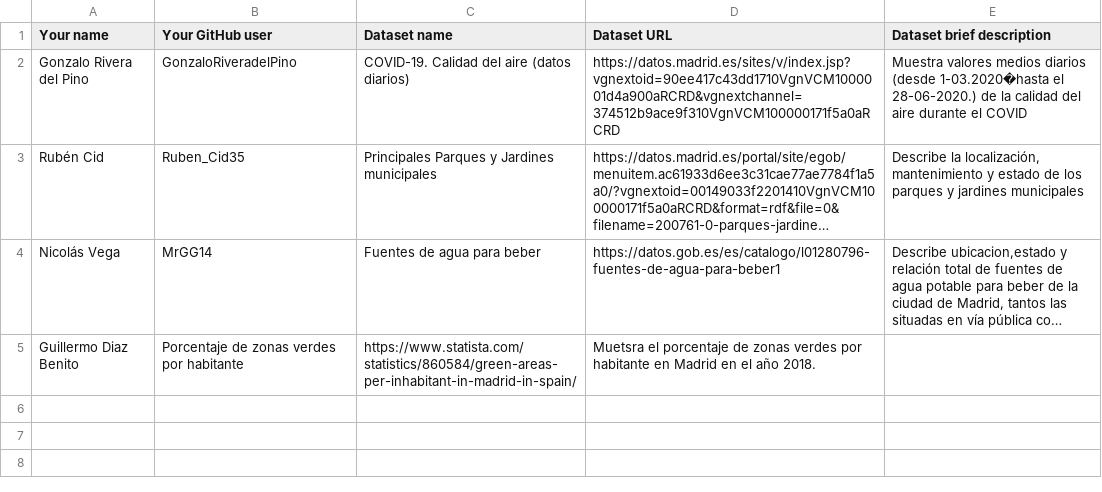
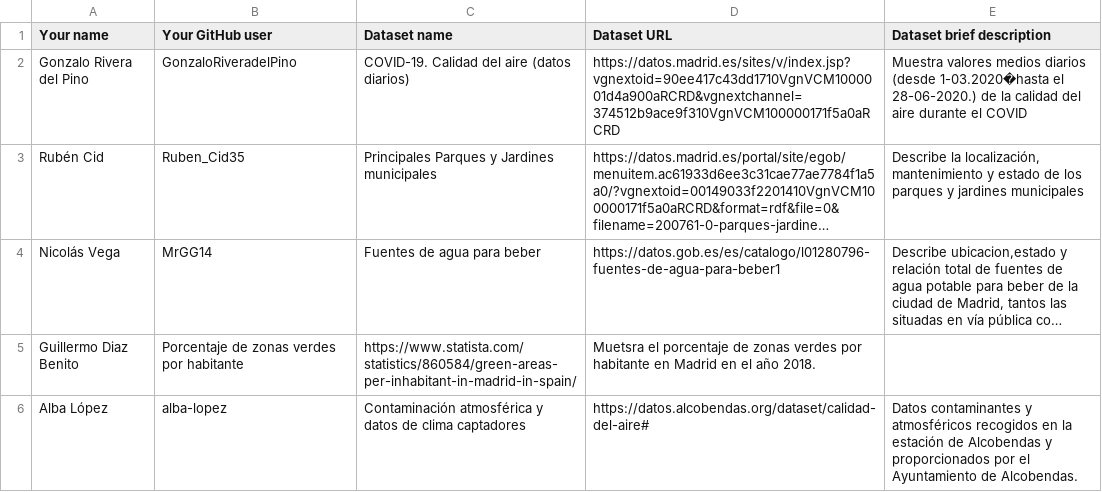
Before and after one commit to FacultadInformatica-LinkedData/Curso2021-2022-DataScience, a CSV file: Assignment1/DatasetDescriptions.csv, drawn as a sheet; long unchanged cells end in …; the diff names each change by its address in the sheet, - before the commit and + after, or states it on an @@ line.

Commit message:
Update DatasetDescriptions.csv

```diff
--- a/Assignment1/DatasetDescriptions.csv
+++ b/Assignment1/DatasetDescriptions.csv
+row 6: Alba López | alba-lopez | Contaminación atmosférica y datos de clima captadores | https://datos.alcobendas.org/dataset/calidad-del-aire# | Datos contaminantes y atmosféricos recogidos en la estación de Alcobendas y proporcionados por el Ayuntamiento de Alcobendas.
```
